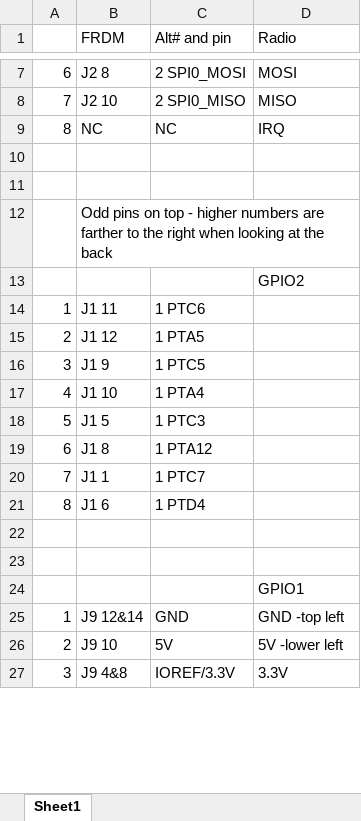
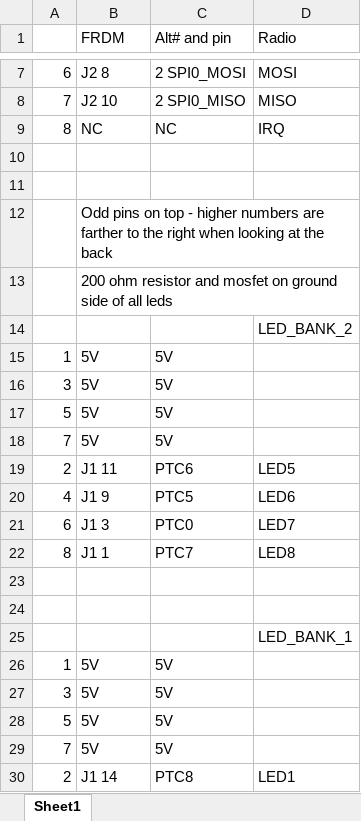
Before and after one commit to redja150/FreescalePCB, an Excel workbook: FreescalePinMap.xlsx, sheet Sheet1, drawn as a sheet; only a part is shown, gaps mark what is left out; values as stored, in another font and other column widths than the file's, no borders; removed rows and columns are numbered as before the commit, all else as after; the diff covers the shown part only; the diff names each change by its address in the sheet, - before the commit and + after, or states it on an @@ line.

Commit message:
Updated schematic(actually have a pdf this time, you're welcome Joss....) and pin mappings in the spread sheet. 8 LED pins, 12 GPIO, and a buzzer

```diff
--- a/FreescalePinMap.xlsx (sheet Sheet1)
+++ b/FreescalePinMap.xlsx (sheet Sheet1)
+row 13:  | 200 ohm resistor and mosfet on ground side of all leds
-D14 (Radio): GPIO2
+D14 (Radio): LED_BANK_2
-B15 (FRDM): J1 11
+B15 (FRDM): 5V
-C15 (Alt# and pin): 1 PTC6
+C15 (Alt# and pin): 5V
+row 16: 3 | 5V | 5V
+row 17: 5 | 5V | 5V
+row 18: 7 | 5V | 5V
-B19 (FRDM): J1 12
+B19 (FRDM): J1 11
-C19 (Alt# and pin): 1 PTA5
+C19 (Alt# and pin): PTC6
-D19 (Radio): (empty)
+D19 (Radio): LED5
-row 16: 3 | J1 9 | 1 PTC5
-B20 (FRDM): J1 10
+B20 (FRDM): J1 9
-C20 (Alt# and pin): 1 PTA4
+C20 (Alt# and pin): PTC5
-D20 (Radio): (empty)
+D20 (Radio): LED6
-row 18: 5 | J1 5 | 1 PTC3
-B21 (FRDM): J1 8
+B21 (FRDM): J1 3
-C21 (Alt# and pin): 1 PTA12
+C21 (Alt# and pin): PTC0
-D21 (Radio): (empty)
+D21 (Radio): LED7
-row 20: 7 | J1 1 | 1 PTC7
-B22 (FRDM): J1 6
+B22 (FRDM): J1 1
-C22 (Alt# and pin): 1 PTD4
+C22 (Alt# and pin): PTC7
-D22 (Radio): (empty)
+D22 (Radio): LED8
-D25 (Radio): GPIO1
+D25 (Radio): LED_BANK_1
-row 25: 1 | J9 12&14 | GND | GND -top left
+row 26: 1 | 5V | 5V
+row 27: 3 | 5V | 5V
+row 28: 5 | 5V | 5V
+row 29: 7 | 5V | 5V
-B30 (FRDM): J9 10
+B30 (FRDM): J1 14
-C30 (Alt# and pin): 5V
+C30 (Alt# and pin): PTC8
-D30 (Radio): 5V -lower left
+D30 (Radio): LED1
-row 27: 3 | J9 4&8 | IOREF/3.3V | 3.3V
```
Also changed, not shown: 22 added rows, 2 removed rows and 8 edited cells elsewhere in this sheet, 2 other files.
